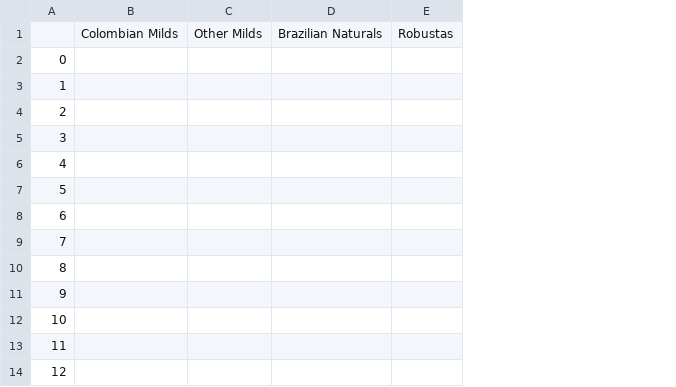
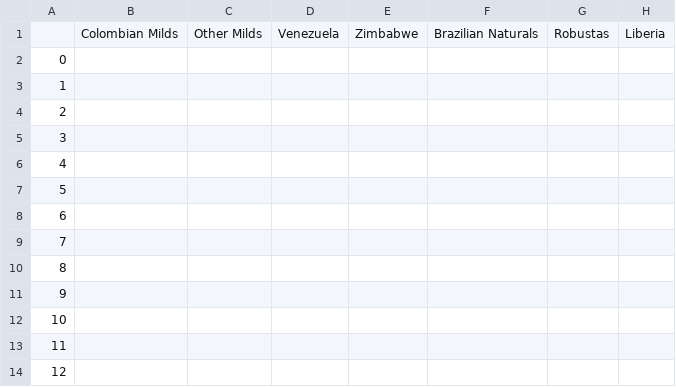
Before and after one commit to jesshart/project-UT-2-ETL, a CSV file: data_sources/ICO/clean_up/growers/orginal_category_data.csv, drawn as a sheet; only a part is shown; the diff names each change by its address in the sheet, - before the commit and + after, or states it on an @@ line.

```diff
--- a/data_sources/ICO/clean_up/growers/orginal_category_data.csv
+++ b/data_sources/ICO/clean_up/growers/orginal_category_data.csv
+column D, row 1: Venezuela
+column E, row 1: Zimbabwe
+column H, row 1: Liberia
```
Also changed, not shown: data_sources/ICO/clean_up/growers/prod_missing_data.csv, data_sources/ICO/clean_up/growers/prod_missing_data_list.csv, 5 other files.
